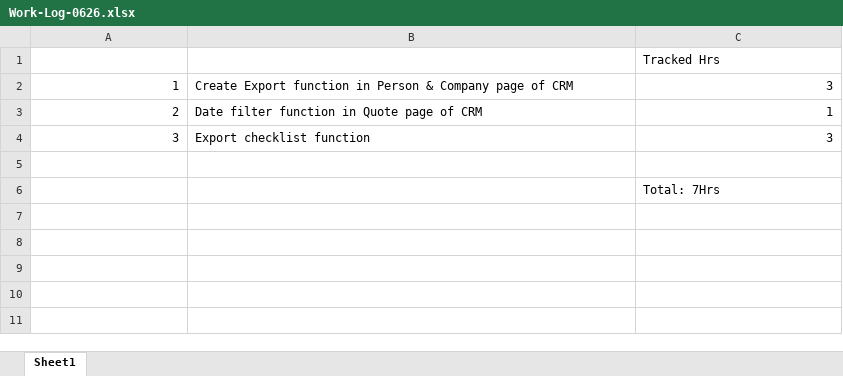
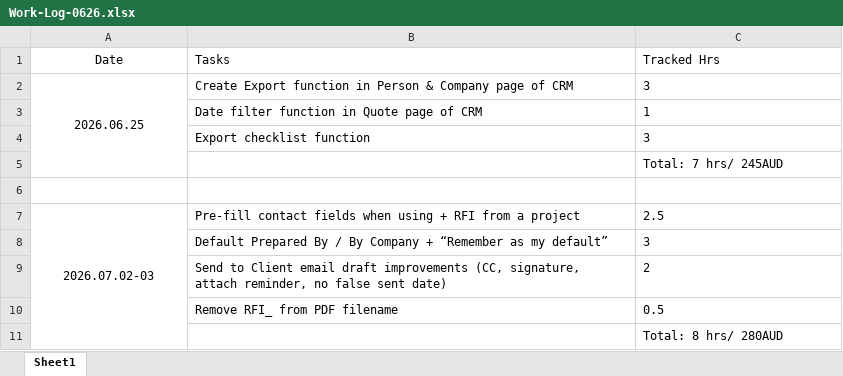
Before and after one commit to phjpdev/SPFx-PM-dashboard, an Excel workbook: Work-Log-0626.xlsx, sheet Sheet1, drawn as a sheet; values as stored, in another font and other column widths than the file's, no borders; removed rows and columns are numbered as before the commit, all else as after; the diff names each change by its address in the sheet, - before the commit and + after, or states it on an @@ line.

```diff
--- a/Work-Log-0626.xlsx (sheet Sheet1)
+++ b/Work-Log-0626.xlsx (sheet Sheet1)
-row 1:  |  | Tracked Hrs
+row 1: Date | Tasks | Tracked Hrs
-A2: 1
+A2: 2026.06.25
-A2 alignment: right
+A2 alignment: center
+A2:A5 merged
-C2:C4 alignment: right
+C2:C4 alignment: left
-A3: 2
+A3: (empty)
-A4: 3
+A4: (empty)
+row 5:  |  | Total: 7 hrs/ 245AUD
+row 7: 2026.07.02-03 | Pre-fill contact fields when using + RFI from a project | 2.5
+row 8:  | Default Prepared By / By Company + “Remember as my default” | 3
+row 9:  | Send to Client email draft improvements (CC, signature, attach reminder, no false sent date) | 2
+row 10:  | Remove RFI_ from PDF filename | 0.5
-C11: Total: 7Hrs
+C11: Total: 8 hrs/ 280AUD
```
Also changed, not shown: 4 other files.
